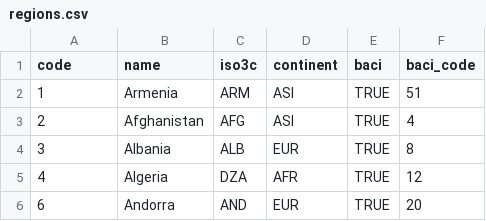
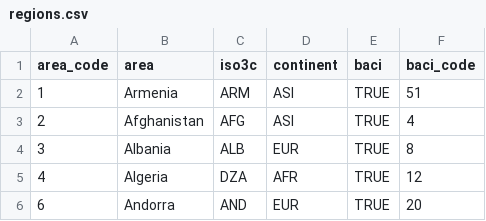
Before and after one commit to paulrougieux/forbio, a CSV file: inst/regions.csv, drawn as a sheet; only a part is shown.

```diff
--- a/inst/regions.csv
+++ b/inst/regions.csv
@@ -1,2 +1,2 @@
-"code","name","iso3c","continent","baci","baci_code"
+"area_code","area","iso3c","continent","baci","baci_code"
 1,"Armenia","ARM","ASI",TRUE,51
```
Also changed, not shown: inst/items_baci.csv, inst/items_trade.csv, 16 other files.
